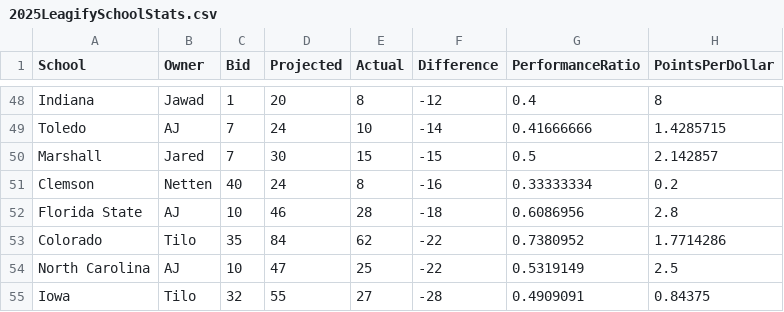
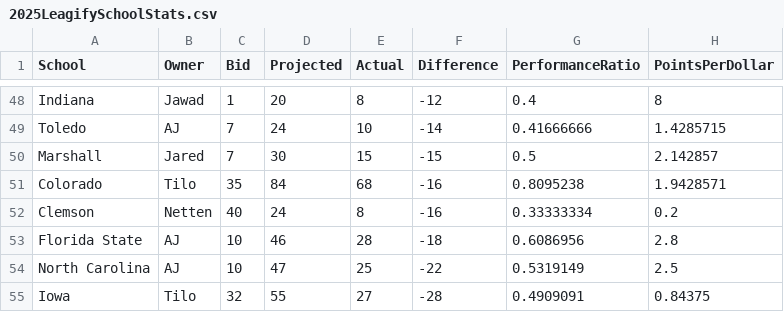
Before and after one commit to zo0o0ot/draft-scorer-nfl, a CSV file: leagify-result-stats/2025/2025LeagifySchoolStats.csv, drawn as a sheet; only a part is shown, gaps mark what is left out.

```diff
--- a/leagify-result-stats/2025/2025LeagifySchoolStats.csv
+++ b/leagify-result-stats/2025/2025LeagifySchoolStats.csv
@@ -50,5 +50,5 @@ Toledo,AJ,7,24,10,-14,0.41666666,1.4285715
 Marshall,Jared,7,30,15,-15,0.5,2.142857
+Colorado,Tilo,35,84,68,-16,0.8095238,1.9428571
 Clemson,Netten,40,24,8,-16,0.33333334,0.2
 Florida State,AJ,10,46,28,-18,0.6086956,2.8
-Colorado,Tilo,35,84,62,-22,0.7380952,1.7714286
 North Carolina,AJ,10,47,25,-22,0.5319149,2.5
```
Also changed, not shown: leagify-result-stats/2025/2025DraftPointsBySchool.csv, leagify-result-stats/2025/2025NobodySchools.csv, 3 other files.
